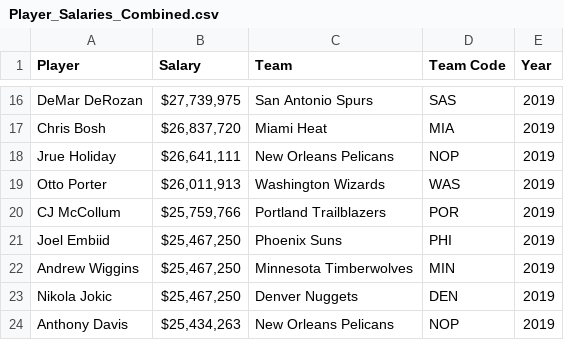
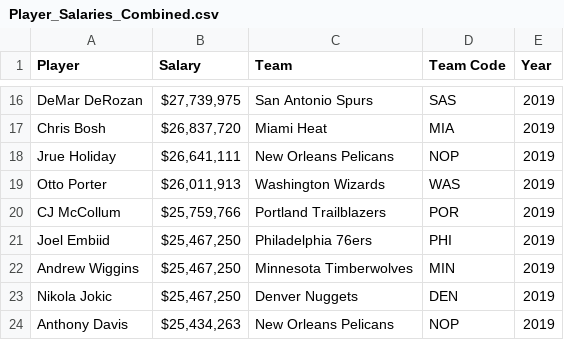
Before and after one commit to Michelin96/project-one, a CSV file: Cleaned_Data/Player_Salaries_Combined.csv, drawn as a sheet; only a part is shown, gaps mark what is left out.

```diff
--- a/Cleaned_Data/Player_Salaries_Combined.csv
+++ b/Cleaned_Data/Player_Salaries_Combined.csv
@@ -20,3 +20,3 @@ Otto Porter,"$26,011,913 ",Washington Wizards,WAS,2019
 CJ McCollum,"$25,759,766 ",Portland Trailblazers,POR,2019
-Joel Embiid,"$25,467,250 ",Phoenix Suns,PHI,2019
+Joel Embiid,"$25,467,250 ",Philadelphia 76ers,PHI,2019
 Andrew Wiggins,"$25,467,250 ",Minnesota Timberwolves,MIN,2019
```
Also changed, not shown: 3 other files.
